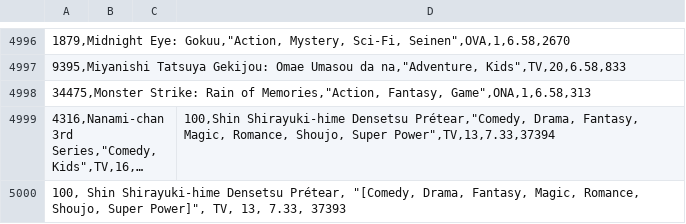
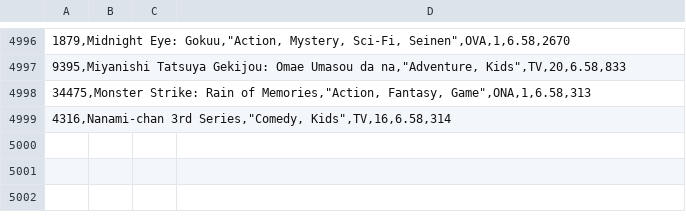
Before and after one commit to VitorLages/Estrutura-de-Dados, a CSV file: CSV Files/anime.csv, drawn as a sheet; only a part is shown, gaps mark what is left out; long unchanged cells end in …; the diff names each change by its address in the sheet, - before the commit and + after, or states it on an @@ line.

```diff
--- a/CSV Files/anime.csv
+++ b/CSV Files/anime.csv
-D4999: 100,Shin Shirayuki-hime Densetsu Prétear,"Comedy, Drama, Fantasy, Magic, Romance, Shoujo, Super Power",TV,13,7.33,37394
+D4999: (empty)
-row 5000: 100, Shin Shirayuki-hime Densetsu Prétear, "[Comedy, Drama, Fantasy, Magic, Romance, Shoujo, Super Power]", TV, 13, 7.33, 37393
```
Also changed, not shown: 3 other files.
